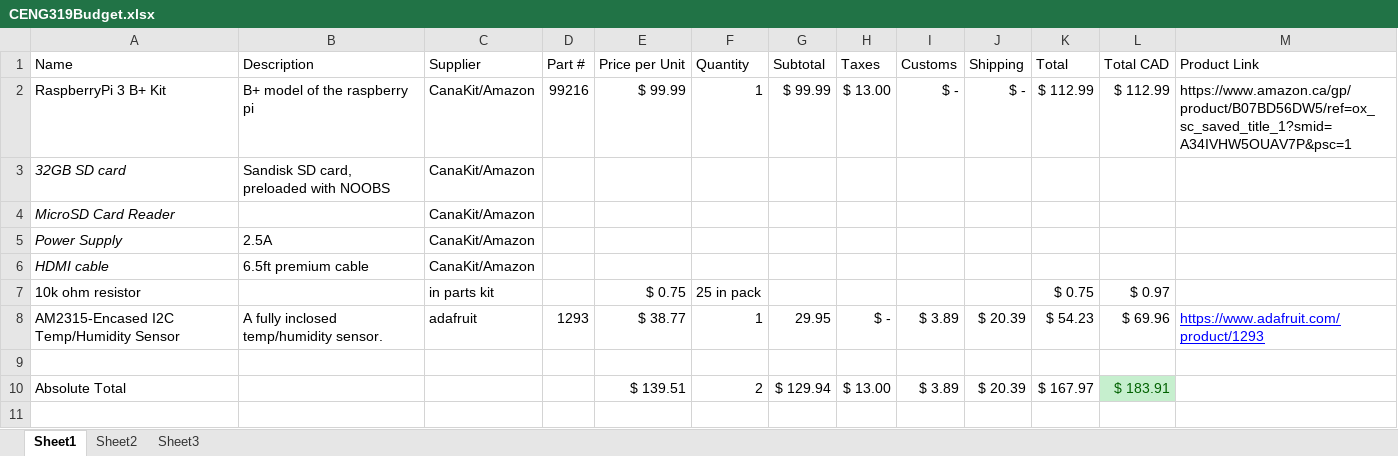
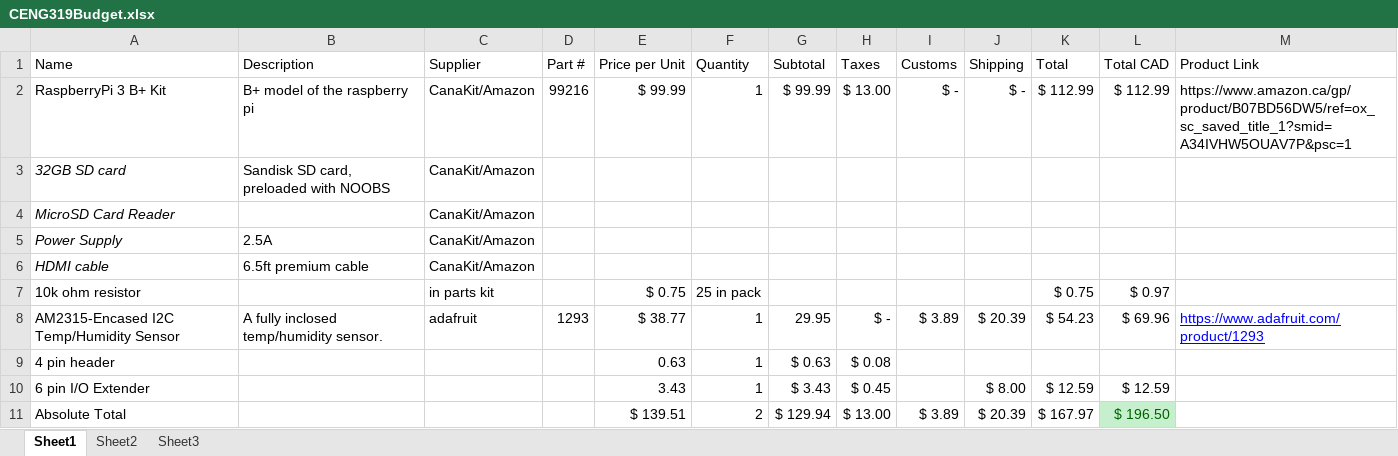
Before and after one commit to cblakley/TempSensor, an Excel workbook: Documentation/CENG319Budget.xlsx, sheet Sheet1, drawn as a sheet; values as stored, in another font and other column widths than the file's, no borders; addresses are those after the commit; the diff names each change by its address in the sheet, - before the commit and + after, or states it on an @@ line.

Commit message:
updated budget

```diff
--- a/Documentation/CENG319Budget.xlsx (sheet Sheet1)
+++ b/Documentation/CENG319Budget.xlsx (sheet Sheet1)
-row 9: (empty)
+row 9: 4 pin header |  |  |  | 0.63 | 1 | $ 0.63 | $ 0.08
+row 10: 6 pin I/O Extender |  |  |  | 3.43 | 1 | $ 3.43 | $ 0.45 |  | $ 8.00 | $ 12.59 | $ 12.59
-L11 (Total CAD): $ 183.91
+L11 (Total CAD): $ 196.50
```
